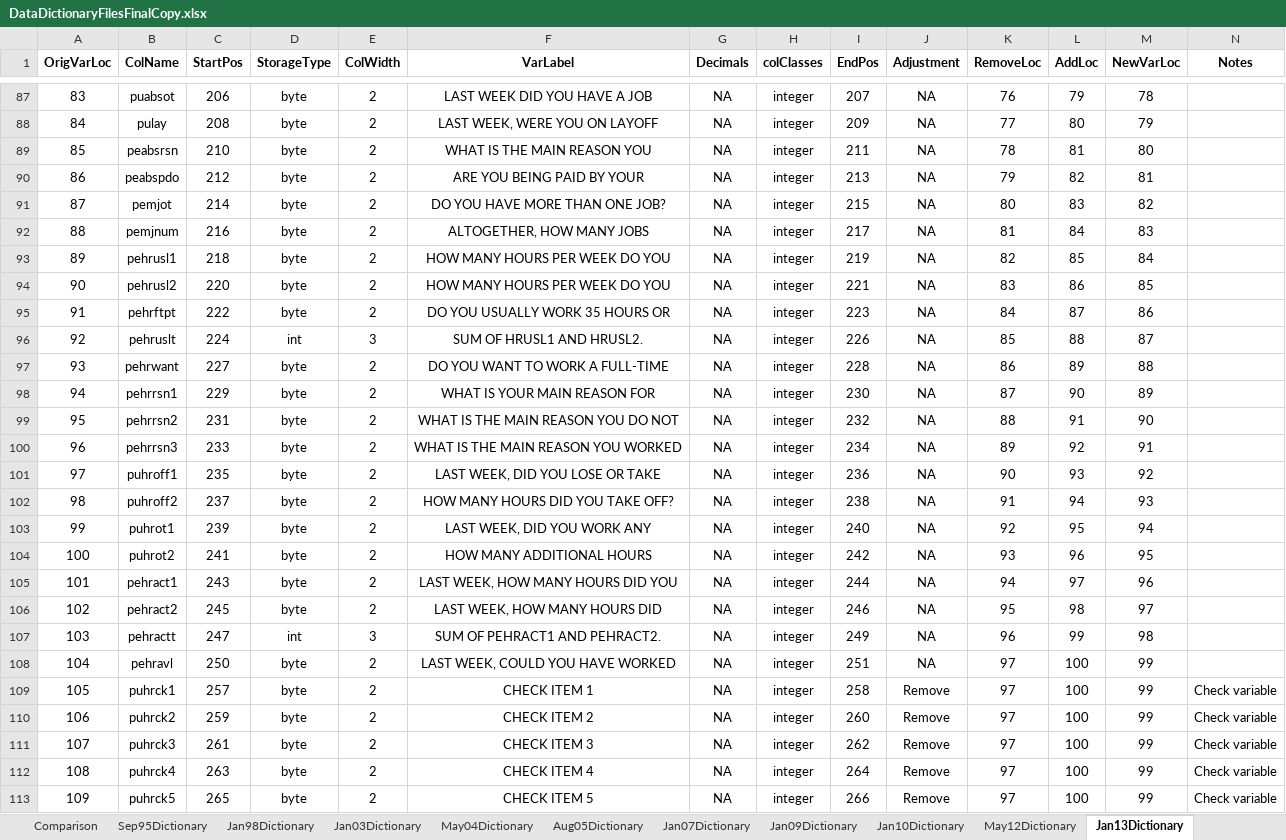
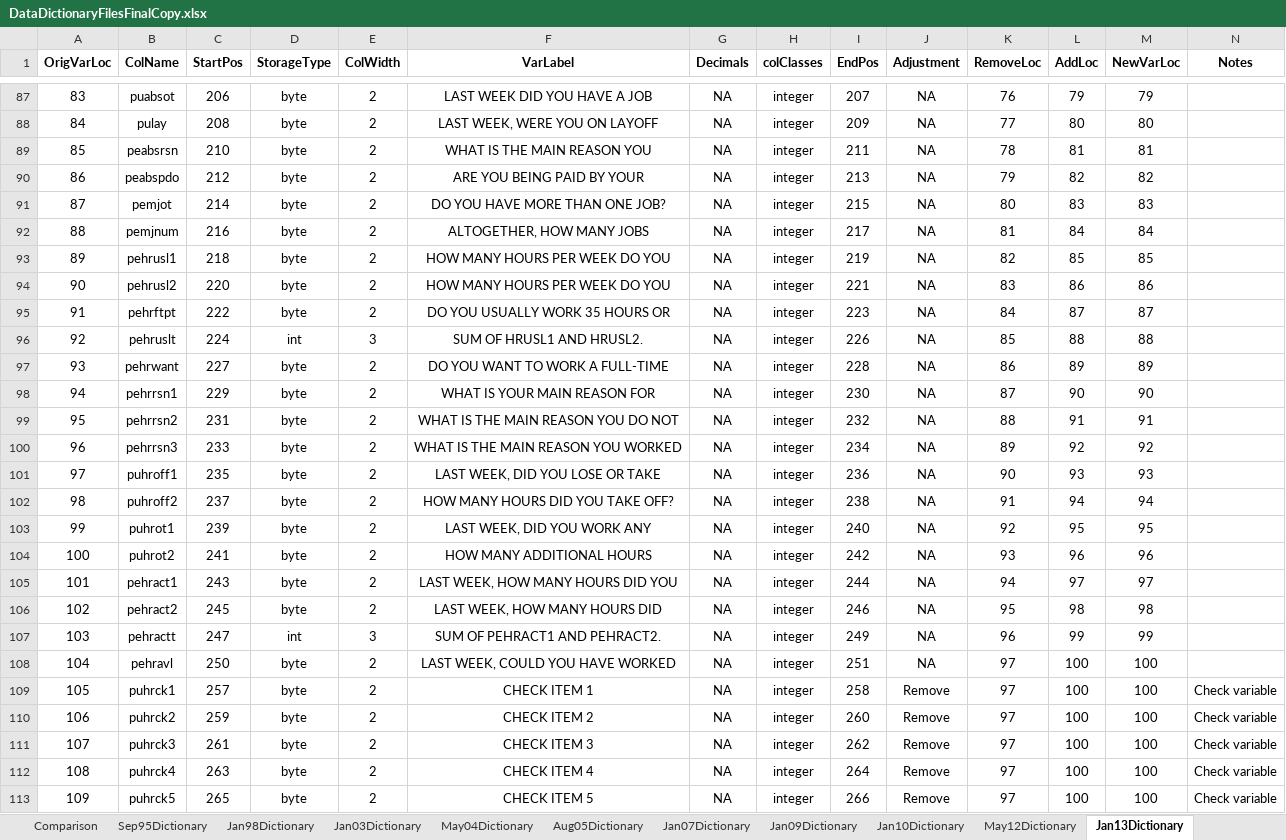
Before and after one commit to ReidMKelley/CPSMicrodataReader, an Excel workbook: DataDictionaries/DataDictionaryFilesFinalCopy.xlsx, sheet Jan13Dictionary, drawn as a sheet; only a part is shown, gaps mark what is left out; values as stored, in another font and other column widths than the file's, no borders; conditional formats not drawn; the diff covers the shown part only; the diff names each change by its address in the sheet, - before the commit and + after, or states it on an @@ line.

Commit message:
Completed and tested the January 2013 Parser. Corrected an error in the DataDictionary Excel files. Made several small corrections to the earlier Parser versions.

```diff
--- a/DataDictionaries/DataDictionaryFilesFinalCopy.xlsx (sheet Jan13Dictionary)
+++ b/DataDictionaries/DataDictionaryFilesFinalCopy.xlsx (sheet Jan13Dictionary)
-M87 (NewVarLoc): 78
+M87 (NewVarLoc): 79
-M88 (NewVarLoc): 79
+M88 (NewVarLoc): 80
-M89 (NewVarLoc): 80
+M89 (NewVarLoc): 81
-M90 (NewVarLoc): 81
+M90 (NewVarLoc): 82
-M91 (NewVarLoc): 82
+M91 (NewVarLoc): 83
-M92 (NewVarLoc): 83
+M92 (NewVarLoc): 84
-M93 (NewVarLoc): 84
+M93 (NewVarLoc): 85
-M94 (NewVarLoc): 85
+M94 (NewVarLoc): 86
-M95 (NewVarLoc): 86
+M95 (NewVarLoc): 87
-M96 (NewVarLoc): 87
+M96 (NewVarLoc): 88
-M97 (NewVarLoc): 88
+M97 (NewVarLoc): 89
-M98 (NewVarLoc): 89
+M98 (NewVarLoc): 90
-M99 (NewVarLoc): 90
+M99 (NewVarLoc): 91
-M100 (NewVarLoc): 91
+M100 (NewVarLoc): 92
-M101 (NewVarLoc): 92
+M101 (NewVarLoc): 93
-M102 (NewVarLoc): 93
+M102 (NewVarLoc): 94
-M103 (NewVarLoc): 94
+M103 (NewVarLoc): 95
-M104 (NewVarLoc): 95
+M104 (NewVarLoc): 96
-M105 (NewVarLoc): 96
+M105 (NewVarLoc): 97
-M106 (NewVarLoc): 97
+M106 (NewVarLoc): 98
-M107 (NewVarLoc): 98
+M107 (NewVarLoc): 99
-M108:M113 (NewVarLoc): 99
+M108:M113 (NewVarLoc): 100
```
Also changed, not shown: 333 edited cells elsewhere in this sheet, sheet Comparison, 4 other files.
